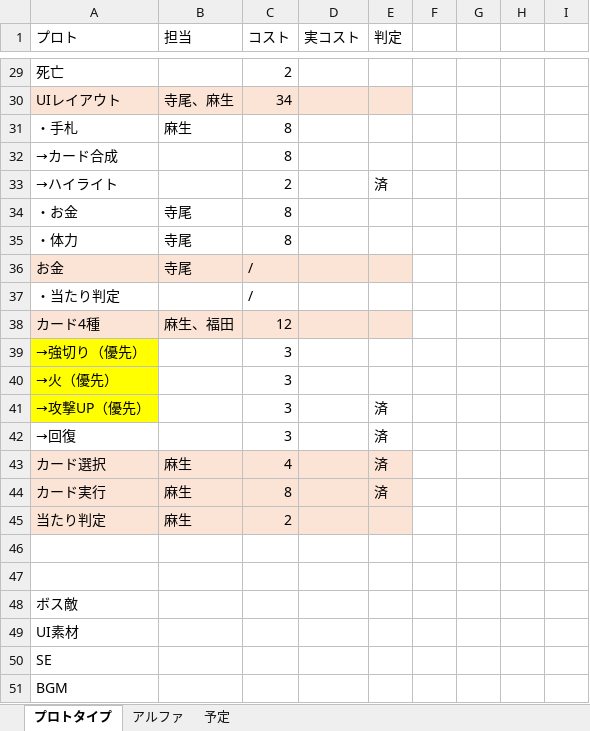
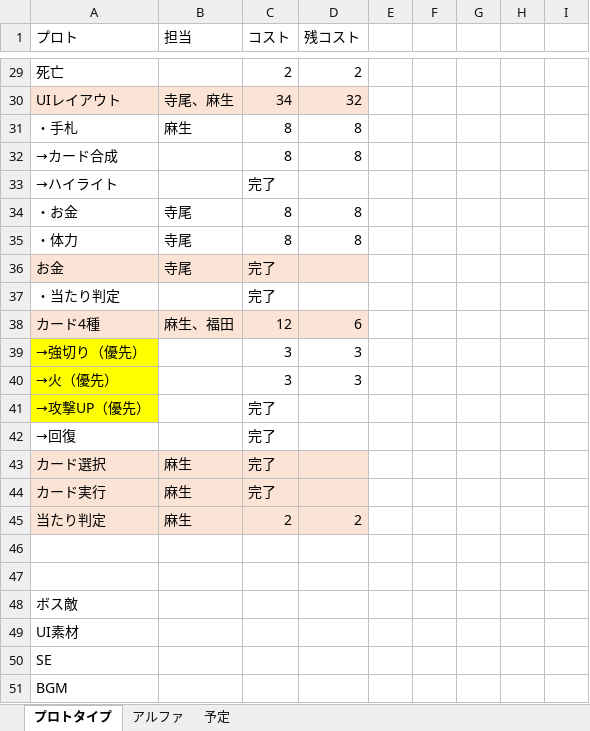
Before and after one commit to asohiroto/http_team, an Excel workbook: DAT_cost.xlsx, sheet プロトタイプ, drawn as a sheet; only a part is shown, gaps mark what is left out; values as stored, in another font and other column widths than the file's, no borders; the diff covers the shown part only; the diff names each change by its address in the sheet, - before the commit and + after, or states it on an @@ line.

```diff
--- a/DAT_cost.xlsx (sheet プロトタイプ)
+++ b/DAT_cost.xlsx (sheet プロトタイプ)
-D1: 実コスト
+D1: 残コスト
-E1: 判定
+E1: (empty)
-D29 (残コスト): (empty)
+D29 (残コスト): 2
-D30 (残コスト): (empty)
+D30 (残コスト): 32
-E30 fill: #FBE3D6
+E30 fill: none
-D31:D32 (残コスト): (empty)
+D31:D32 (残コスト): 8
-C33 (コスト): 2
+C33 (コスト): 完了
-E33: 済
+E33: (empty)
-D34:D35 (残コスト): (empty)
+D34:D35 (残コスト): 8
-C36:C37 (コスト): /
+C36:C37 (コスト): 完了
-E36 fill: #FBE3D6
+E36 fill: none
-D38 (残コスト): (empty)
+D38 (残コスト): 6
-E38 fill: #FBE3D6
+E38 fill: none
-D39:D40 (残コスト): (empty)
+D39:D40 (残コスト): 3
-C41:C42 (コスト): 3
+C41:C42 (コスト): 完了
-E41:E44: 済
+E41:E44: (empty)
-C43 (コスト): 4
+C43 (コスト): 完了
-E43:E45 fill: #FBE3D6
+E43:E45 fill: none
-C44 (コスト): 8
+C44 (コスト): 完了
-D45 (残コスト): (empty)
+D45 (残コスト): 2
```
Also changed, not shown: 22 edited cells and cell formats elsewhere in this sheet, 1 other file.
